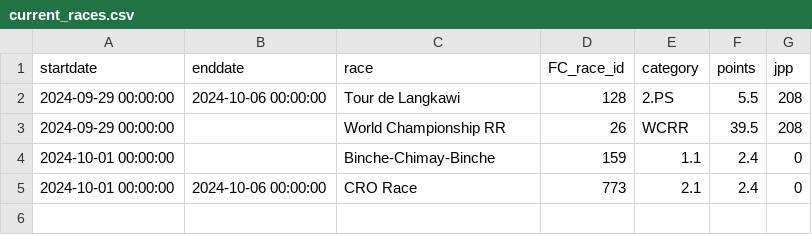
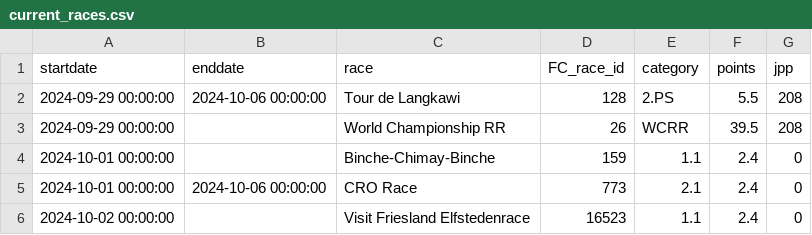
Before and after one commit to wijnandb/wielerspel2024, a CSV file: _data/current_races.csv, drawn as a sheet.

```diff
--- a/_data/current_races.csv
+++ b/_data/current_races.csv
@@ -5 +5,2 @@ startdate,enddate,race,FC_race_id,category,points,jpp
 2024-10-01 00:00:00,2024-10-06 00:00:00,CRO Race,773,2.1,2.4,0
+2024-10-02 00:00:00,,Visit Friesland Elfstedenrace,16523,1.1,2.4,0
```
Also changed, not shown: _data/startlist-filtered.csv, _data/startlist.csv, 1 other file.
